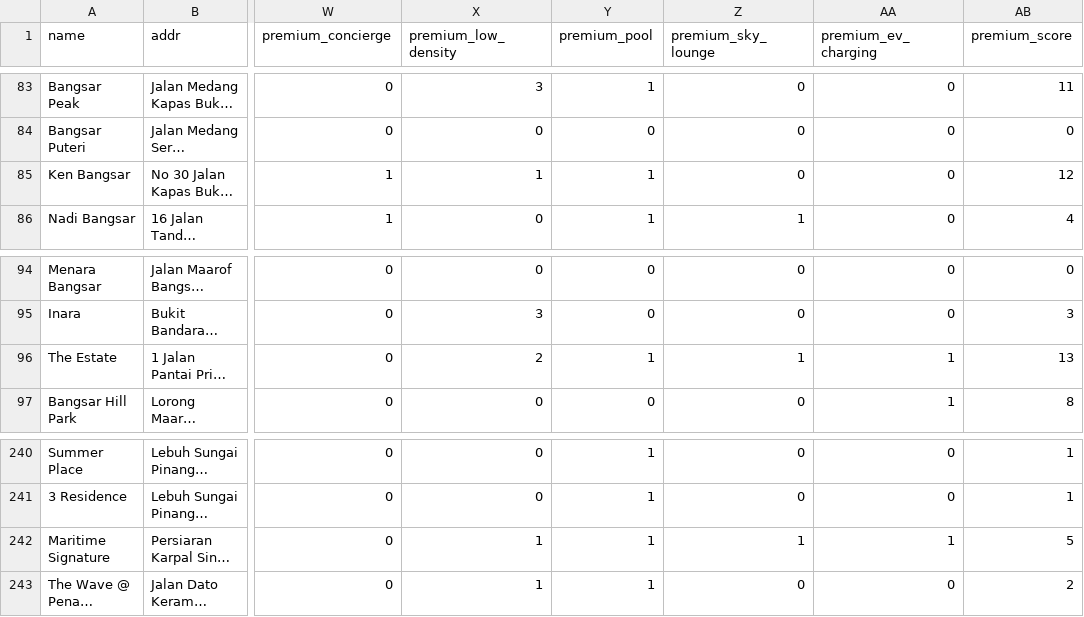
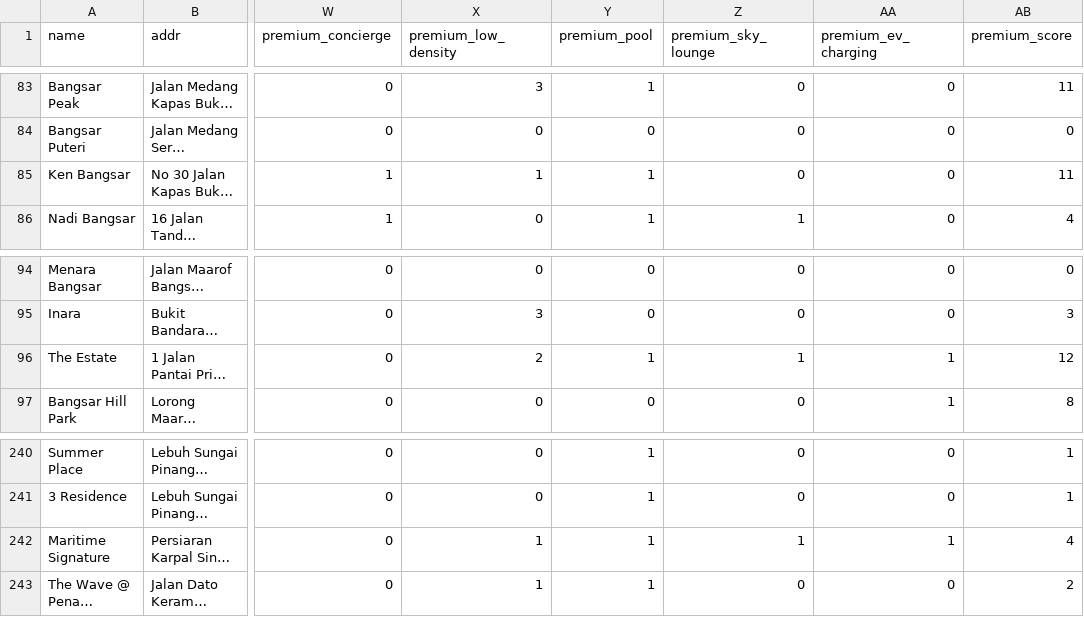
Before and after one commit to takemoritoshihiko-png/mont-kiara-dashboard, a CSV file: condos_data.csv, drawn as a sheet; only a part is shown, gaps mark what is left out; long unchanged cells end in …; the diff covers the shown part only; the diff names each change by its address in the sheet, - before the commit and + after, or states it on an @@ line.

```diff
--- a/condos_data.csv
+++ b/condos_data.csv
-AB85 (premium_score): 12
+AB85 (premium_score): 11
-AB96 (premium_score): 13
+AB96 (premium_score): 12
-AB242 (premium_score): 5
+AB242 (premium_score): 4
```
Also changed, not shown: 9 edited cells elsewhere in this file, 16 other files.
